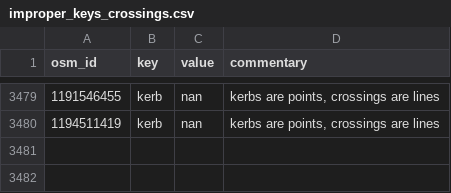
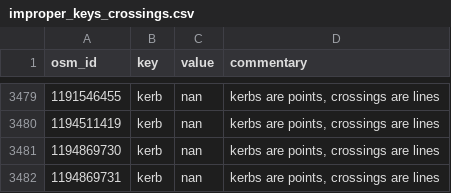
Before and after one commit to opensidewalkmap/lima, a CSV file: quality_check/tables/improper_keys_crossings.csv, drawn as a sheet; only a part is shown, gaps mark what is left out.

```diff
--- a/quality_check/tables/improper_keys_crossings.csv
+++ b/quality_check/tables/improper_keys_crossings.csv
@@ -3480 +3480,3 @@ osm_id,key,value,commentary
 1194511419,kerb,nan,"kerbs are points, crossings are lines"
+1194869730,kerb,nan,"kerbs are points, crossings are lines"
+1194869731,kerb,nan,"kerbs are points, crossings are lines"
```
Also changed, not shown: quality_check/tables/uncanny_keys_crossings.csv, quality_check/tables/wrong_mispelled_or_unlisted_values_crossings.csv, 20 other files.
